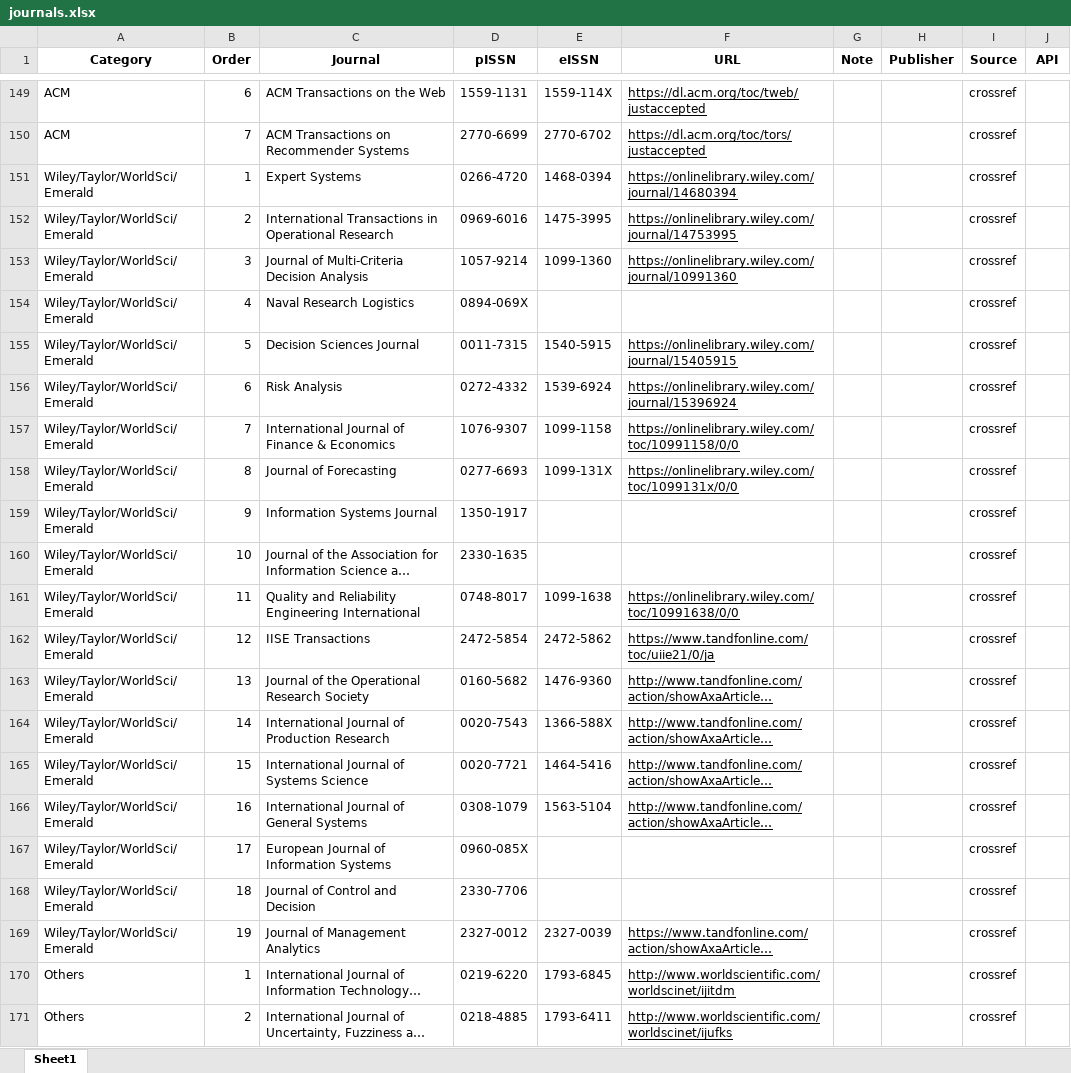
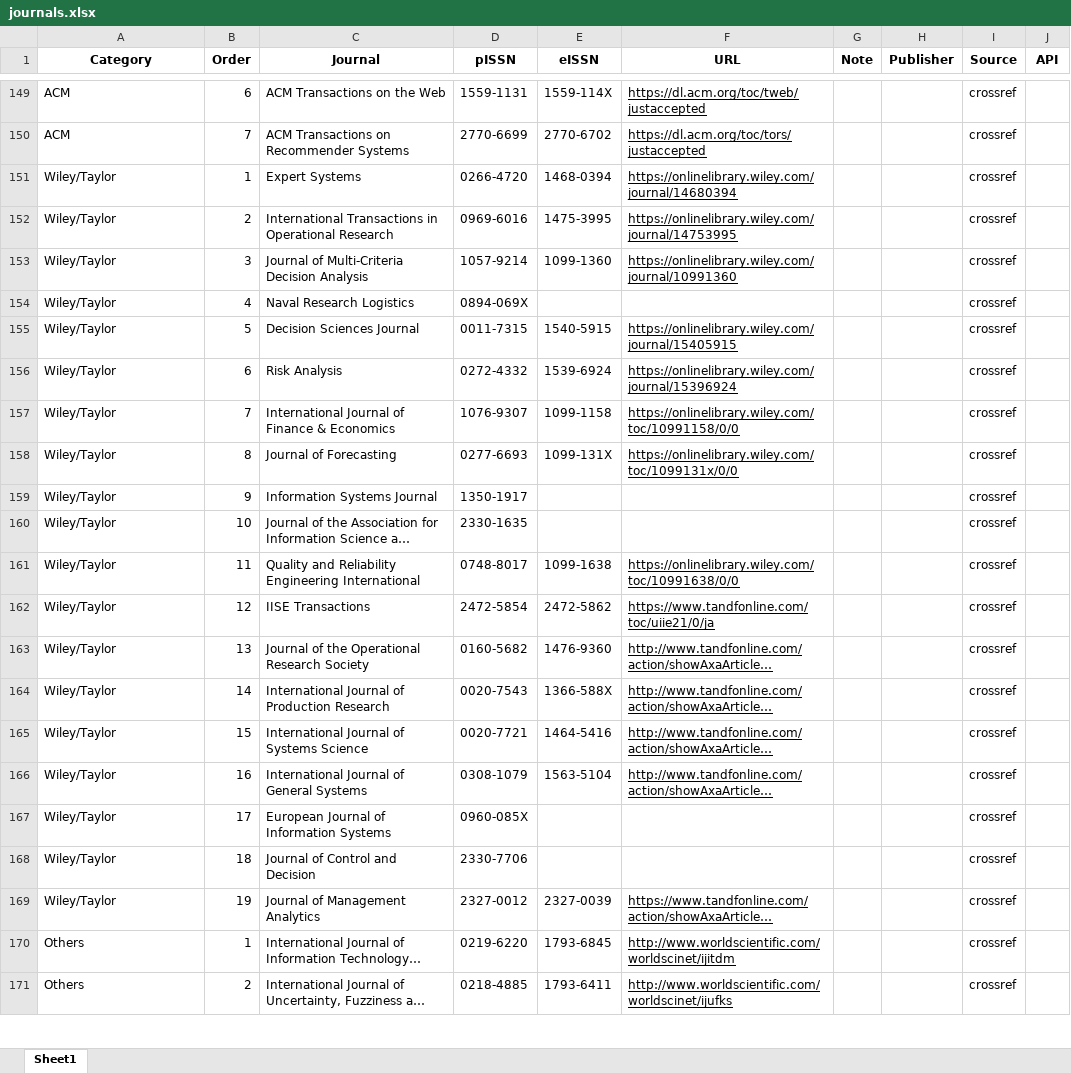
Before and after one commit to dm-dut/dm-dut.github.io, an Excel workbook: paper-monitor/config/journals.xlsx, sheet Sheet1, drawn as a sheet; only a part is shown, gaps mark what is left out; long unchanged cells end in …; values as stored, in another font and other column widths than the file's, no borders; the diff names each change by its address in the sheet, - before the commit and + after, or states it on an @@ line.

Commit message:
update paper monitor

```diff
--- a/paper-monitor/config/journals.xlsx (sheet Sheet1)
+++ b/paper-monitor/config/journals.xlsx (sheet Sheet1)
-A151:A169 (Category): Wiley/Taylor/WorldSci/Emerald
+A151:A169 (Category): Wiley/Taylor
```
Also changed, not shown: 3 other files.
